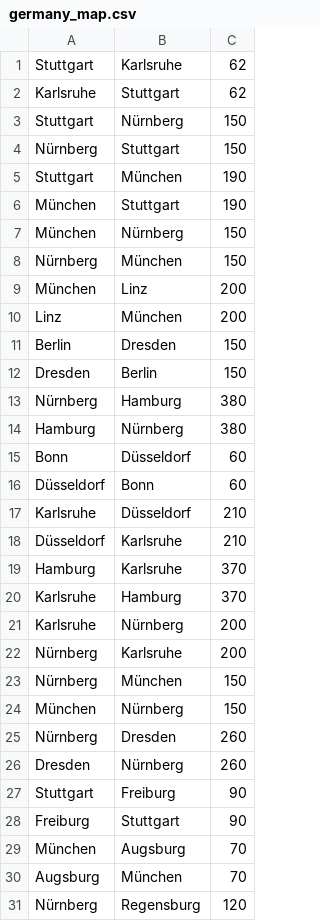
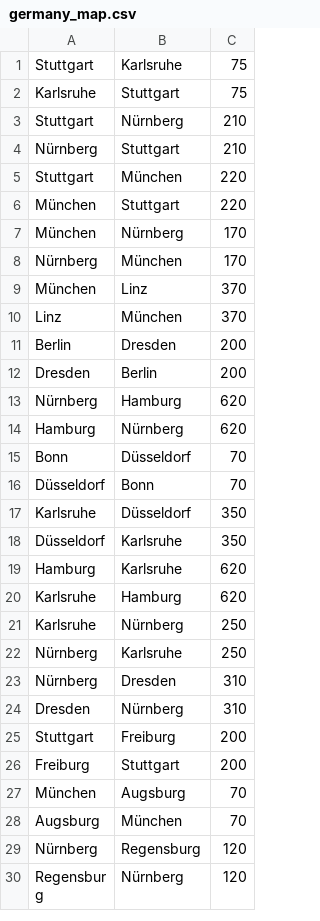
Before and after one commit to Julessh05-Studium/routing-algorithm, a CSV file: germany_map.csv, drawn as a sheet; only a part is shown; the shorter side is filled out with more unchanged rows; the diff covers the shown part only.

Commit message:
update germany map: correct distances

```diff
--- a/germany_map.csv
+++ b/germany_map.csv
@@ -1,29 +1,27 @@
-Stuttgart, Karlsruhe, 62
-Karlsruhe, Stuttgart, 62
-Stuttgart, Nürnberg, 150
-Nürnberg, Stuttgart, 150
-Stuttgart, München, 190
-München, Stuttgart, 190
-München, Nürnberg, 150
-Nürnberg, München, 150
-München, Linz, 200
-Linz, München, 200
-Berlin, Dresden, 150
-Dresden, Berlin, 150
-Nürnberg, Hamburg, 380
-Hamburg, Nürnberg, 380
-Bonn, Düsseldorf, 60
-Düsseldorf, Bonn, 60
-Karlsruhe, Düsseldorf, 210
-Düsseldorf, Karlsruhe, 210
-Hamburg, Karlsruhe, 370
-Karlsruhe, Hamburg, 370
-Karlsruhe, Nürnberg, 200
-Nürnberg, Karlsruhe, 200
-Nürnberg, München, 150
-München, Nürnberg, 150
-Nürnberg, Dresden, 260
-Dresden, Nürnberg, 260
-Stuttgart, Freiburg, 90
-Freiburg, Stuttgart, 90
+Stuttgart, Karlsruhe, 75
+Karlsruhe, Stuttgart, 75
+Stuttgart, Nürnberg, 210
+Nürnberg, Stuttgart, 210
+Stuttgart, München, 220
+München, Stuttgart, 220
+München, Nürnberg, 170
+Nürnberg, München, 170
+München, Linz, 370
+Linz, München, 370
+Berlin, Dresden, 200
+Dresden, Berlin, 200
+Nürnberg, Hamburg, 620
+Hamburg, Nürnberg, 620
+Bonn, Düsseldorf, 70
+Düsseldorf, Bonn, 70
+Karlsruhe, Düsseldorf, 350
+Düsseldorf, Karlsruhe, 350
+Hamburg, Karlsruhe, 620
+Karlsruhe, Hamburg, 620
+Karlsruhe, Nürnberg, 250
+Nürnberg, Karlsruhe, 250
+Nürnberg, Dresden, 310
+Dresden, Nürnberg, 310
+Stuttgart, Freiburg, 200
+Freiburg, Stuttgart, 200
 München, Augsburg, 70
```
Also changed, not shown: 12 added rows and 4 edited cells elsewhere in this file.
